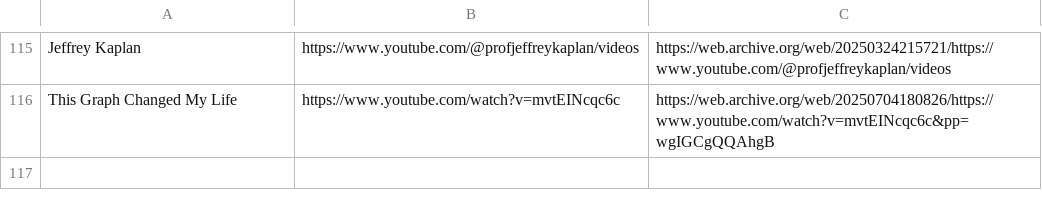
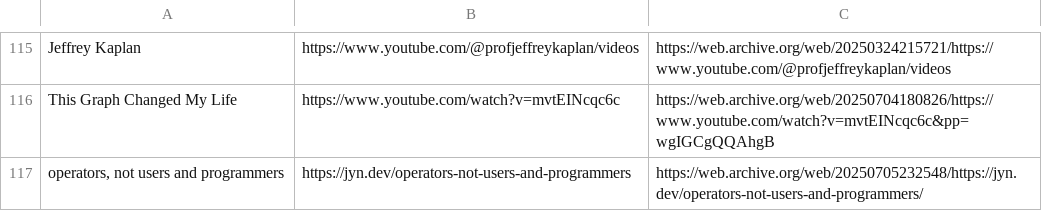
Before and after one commit to Cynosure-North/Website, a CSV file: content/finds/finds.csv, drawn as a sheet; only a part is shown, gaps mark what is left out.

Commit message:
new find: operators, not users and programmers

```diff
--- a/content/finds/finds.csv
+++ b/content/finds/finds.csv
@@ -116 +116,2 @@ Jeffrey Kaplan;https://www.youtube.com/@profjeffreykaplan/videos;https://web.arc
 This Graph Changed My Life;https://www.youtube.com/watch?v=mvtEINcqc6c;https://web.archive.org/web/20250704180826/https://www.youtube.com/watch?v=mvtEINcqc6c&pp=wgIGCgQQAhgB
+operators, not users and programmers;https://jyn.dev/operators-not-users-and-programmers;https://web.archive.org/web/20250705232548/https://jyn.dev/operators-not-users-and-programmers/
```
